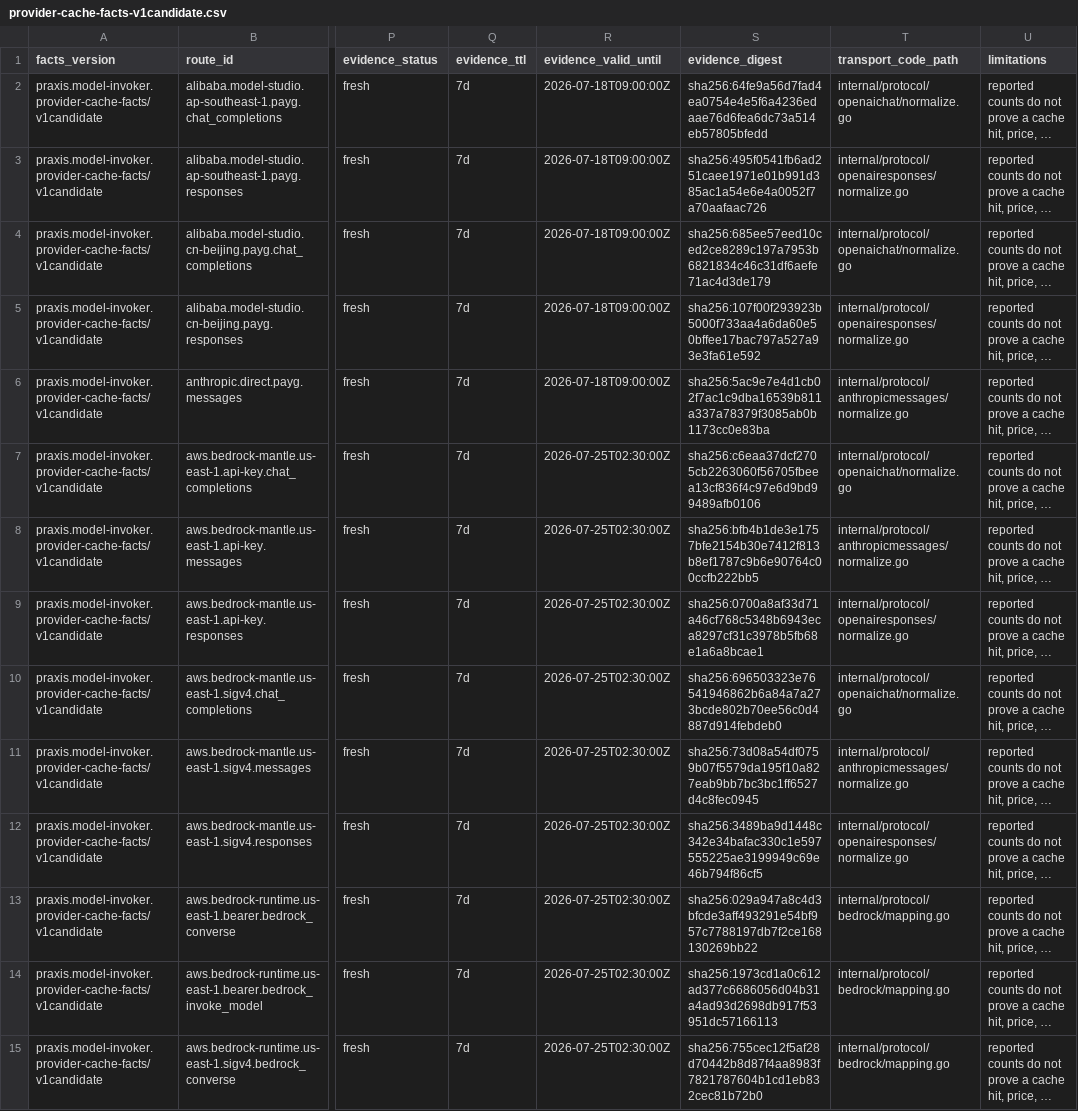
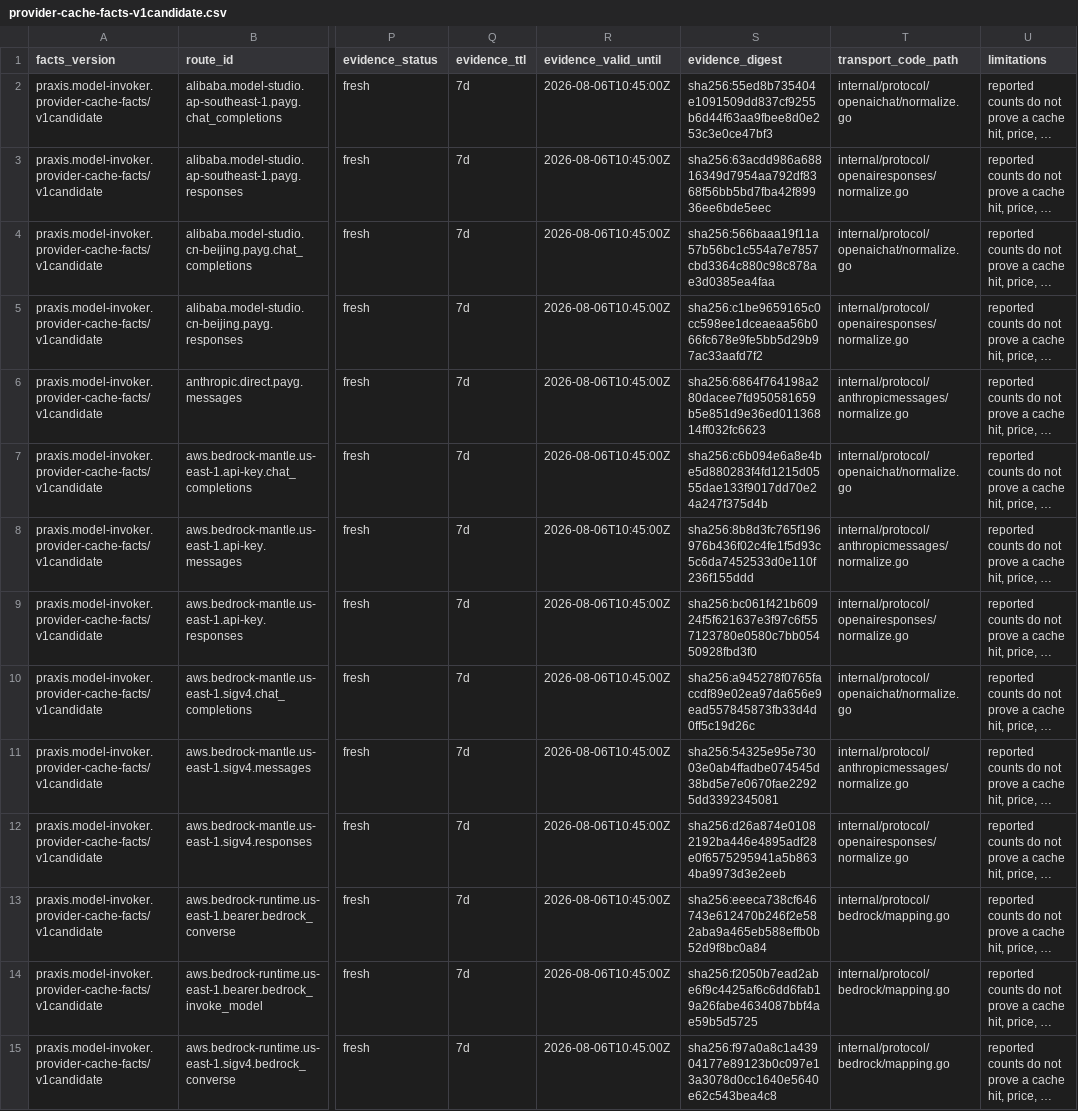
Before and after one commit to Proview-China/rax, a CSV file: .properties.rax/design/model-invoker/provider-cache-facts-v1candidate.csv, drawn as a sheet; only a part is shown, gaps mark what is left out; long unchanged cells end in …; the diff covers the shown part only; the diff names each change by its address in the sheet, - before the commit and + after, or states it on an @@ line.

Commit message:
fix(model-invoker): refresh catalog evidence

```diff
--- a/.properties.rax/design/model-invoker/provider-cache-facts-v1candidate.csv
+++ b/.properties.rax/design/model-invoker/provider-cache-facts-v1candidate.csv
-R2:R6 (evidence_valid_until): 2026-07-18T09:00:00Z
+R2:R6 (evidence_valid_until): 2026-08-06T10:45:00Z
-S2 (evidence_digest): sha256:64fe9a56d7fad4ea0754e4e5f6a4236edaae76d6fea6dc73a514eb57805bfedd
+S2 (evidence_digest): sha256:55ed8b735404e1091509dd837cf9255b6d44f63aa9fbee8d0e253c3e0ce47bf3
-S3 (evidence_digest): sha256:495f0541fb6ad251caee1971e01b991d385ac1a54e6e4a0052f7a70aafaac726
+S3 (evidence_digest): sha256:63acdd986a68816349d7954aa792df8368f56bb5bd7fba42f89936ee6bde5eec
-S4 (evidence_digest): sha256:685ee57eed10ced2ce8289c197a7953b6821834c46c31df6aefe71ac4d3de179
+S4 (evidence_digest): sha256:566baaa19f11a57b56bc1c554a7e7857cbd3364c880c98c878ae3d0385ea4faa
-S5 (evidence_digest): sha256:107f00f293923b5000f733aa4a6da60e50bffee17bac797a527a93e3fa61e592
+S5 (evidence_digest): sha256:c1be9659165c0cc598ee1dceaeaa56b066fc678e9fe5bb5d29b97ac33aafd7f2
-S6 (evidence_digest): sha256:5ac9e7e4d1cb02f7ac1c9dba16539b811a337a78379f3085ab0b1173cc0e83ba
+S6 (evidence_digest): sha256:6864f764198a280dacee7fd950581659b5e851d9e36ed01136814ff032fc6623
-R7:R15 (evidence_valid_until): 2026-07-25T02:30:00Z
+R7:R15 (evidence_valid_until): 2026-08-06T10:45:00Z
-S7 (evidence_digest): sha256:c6eaa37dcf2705cb2263060f56705fbeea13cf836f4c97e6d9bd99489afb0106
+S7 (evidence_digest): sha256:c6b094e6a8e4be5d880283f4fd1215d0555dae133f9017dd70e24a247f375d4b
-S8 (evidence_digest): sha256:bfb4b1de3e1757bfe2154b30e7412f813b8ef1787c9b6e90764c00ccfb222bb5
+S8 (evidence_digest): sha256:8b8d3fc765f196976b436f02c4fe1f5d93c5c6da7452533d0e110f236f155ddd
-S9 (evidence_digest): sha256:0700a8af33d71a46cf768c5348b6943eca8297cf31c3978b5fb68e1a6a8bcae1
+S9 (evidence_digest): sha256:bc061f421b60924f5f621637e3f97c6f557123780e0580c7bb05450928fbd3f0
-S10 (evidence_digest): sha256:696503323e76541946862b6a84a7a273bcde802b70ee56c0d4887d914febdeb0
+S10 (evidence_digest): sha256:a945278f0765faccdf89e02ea97da656e9ead557845873fb33d4d0ff5c19d26c
-S11 (evidence_digest): sha256:73d08a54df0759b07f5579da195f10a827eab9bb7bc3bc1ff6527d4c8fec0945
+S11 (evidence_digest): sha256:54325e95e73003e0ab4ffadbe074545d38bd5e7e0670fae22925dd3392345081
-S12 (evidence_digest): sha256:3489ba9d1448c342e34bafac330c1e597555225ae3199949c69e46b794f86cf5
+S12 (evidence_digest): sha256:d26a874e01082192ba446e4895adf28e0f6575295941a5b8634ba9973d3e2eeb
-S13 (evidence_digest): sha256:029a947a8c4d3bfcde3aff493291e54bf957c7788197db7f2ce168130269bb22
+S13 (evidence_digest): sha256:eeeca738cf646743e612470b246f2e582aba9a465eb588effb0b52d9f8bc0a84
-S14 (evidence_digest): sha256:1973cd1a0c612ad377c6686056d04b31a4ad93d2698db917f53951dc57166113
+S14 (evidence_digest): sha256:f2050b7ead2abe6f9c4425af6c6dd6fab19a26fabe4634087bbf4ae59b5d5725
-S15 (evidence_digest): sha256:755cec12f5af28d70442b8d87f4aa8983f7821787604b1cd1eb832cec81b72b0
+S15 (evidence_digest): sha256:f97a0a8c1a43904177e89123b0c097e13a3078d0cc1640e5640e62c543bea4c8
```
Also changed, not shown: 50 edited cells elsewhere in this file, .properties.rax/design/model-invoker/semantic-matrix-v1candidate.csv, 22 other files.
